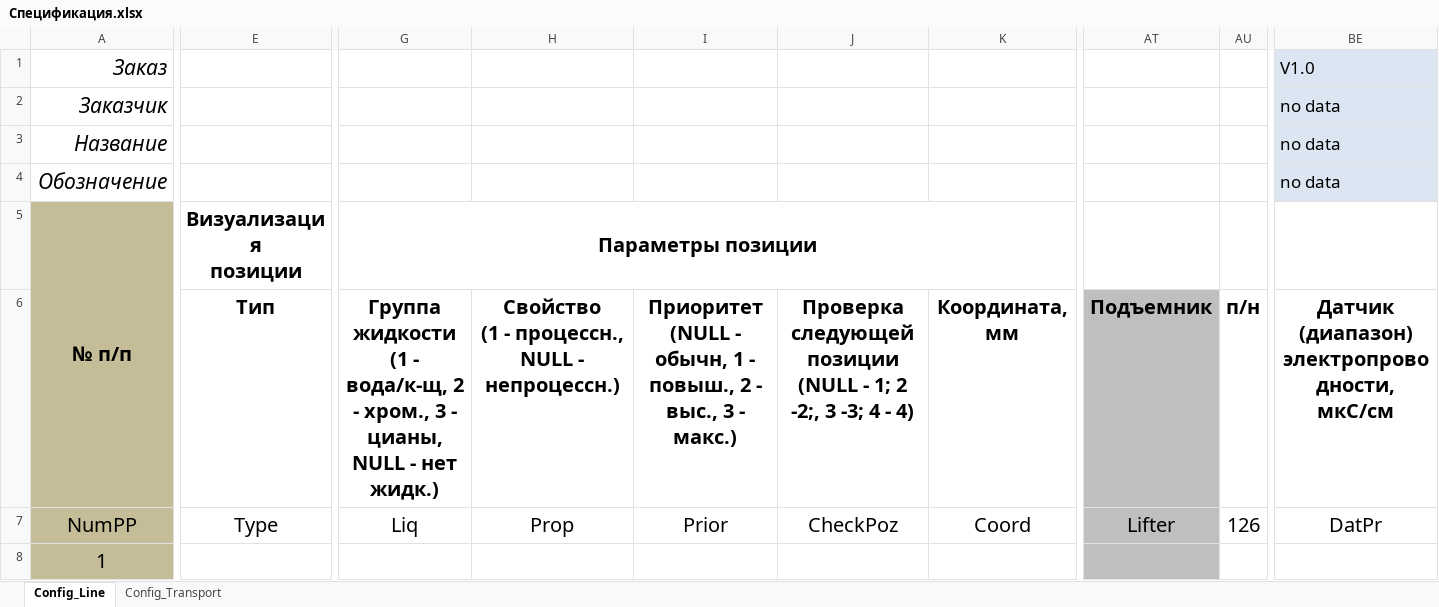
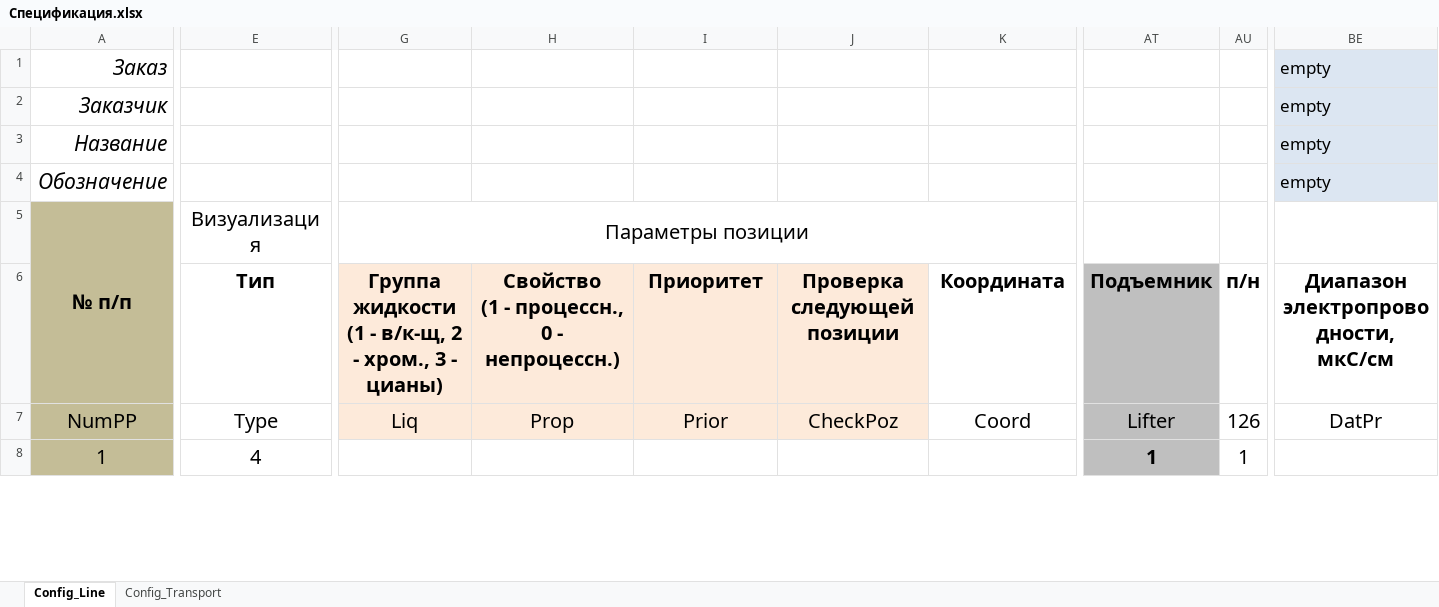
Before and after one commit to MadBat60/CSharp, an Excel workbook: Спецификация.xlsx, sheet Config_Line, drawn as a sheet; only a part is shown, gaps mark what is left out; values as stored, in another font and other column widths than the file's, no borders; removed rows and columns are numbered as before the commit, all else as after; rows hold the shown columns only; ↵ is a line break in a cell; the diff covers the shown part only; the diff names each change by its address in the sheet, - before the commit and + after, or states it on an @@ line.

```diff
--- a/Спецификация.xlsx (sheet Config_Line)
+++ b/Спецификация.xlsx (sheet Config_Line)
-row 1: Заказ |  |  |  |  |  |  |  |  | V1.0
-row 2: Заказчик |  |  |  |  |  |  |  |  | no data
-row 3: Название |  |  |  |  |  |  |  |  | no data
-row 4: Обозначение |  |  |  |  |  |  |  |  | no data
+row 1: Заказ |  |  |  |  |  |  |  |  | empty
+row 2: Заказчик |  |  |  |  |  |  |  |  | empty
+row 3: Название |  |  |  |  |  |  |  |  | empty
+row 4: Обозначение |  |  |  |  |  |  |  |  | empty
-E5: Визуализация ↵ позиции
+E5: Визуализация
-E5 bold: on
+E5 bold: off
-G5 bold: on
+G5 bold: off
-G6 (Параметры позиции): …(1 - вода/к-щ, 2 - хром., 3 - цианы, NULL - нет жидк.)
+G6 (Параметры позиции): …(1 - в/к-щ, 2 - хром., 3 - цианы)
-G6:J7 fill: none
+G6:J7 fill: #FDEADA
-H6: Свойство ↵ (1 - процессн., NULL - непроцессн.)
+H6: Свойство ↵ (1 - процессн., 0 - непроцессн.)
-I6: Приоритет ↵ (NULL - обычн, 1 - повыш., 2 - выс., 3 - макс.)
+I6: Приоритет
-J6: Проверка следующей позиции ↵ (NULL - 1; 2 -2;, 3 -3; 4 - 4)
+J6: Проверка следующей позиции
-K6: Координата, мм
+K6: Координата
-BE6: Датчик (диапазон) ↵ электропроводности, мкС/см
+BE6: Диапазон электропроводности, ↵ мкС/см
-E8 (Визуализация): (empty)
+E8 (Визуализация): 4
-AT8: (empty)
+AT8: 1
-AU8: (empty)
+AU8: 1
```
Also changed, not shown: 33 added rows, 10 removed rows, 63 edited cells and merged cells elsewhere in this sheet, sheet Config_Transport, Система ввода-вывода.xlsx, 9 other files.
